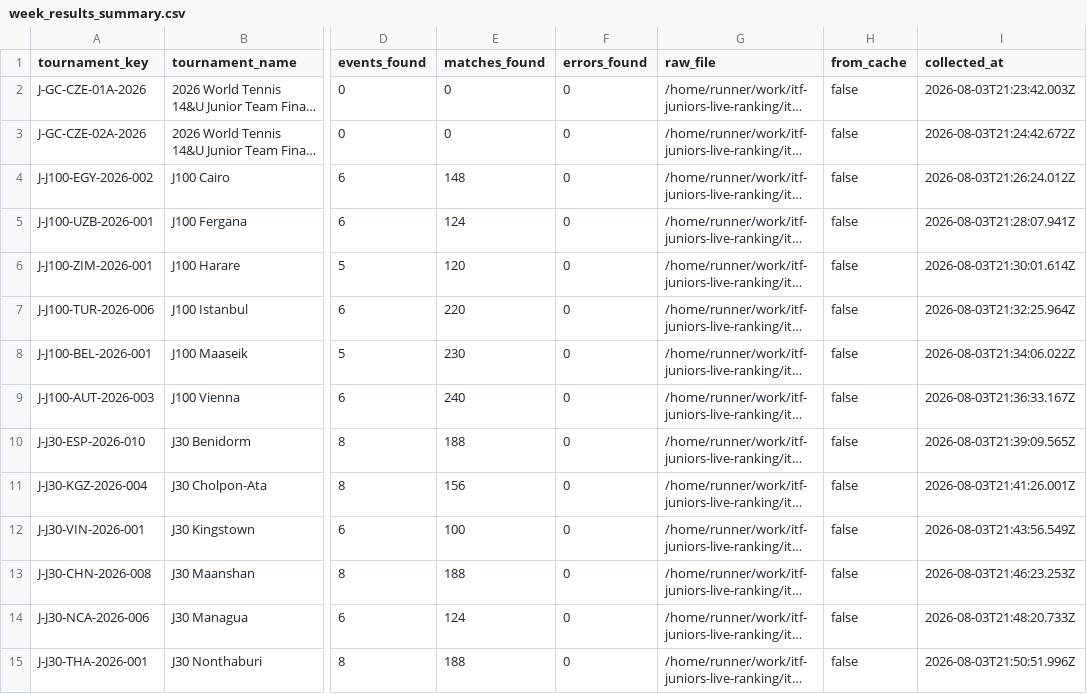
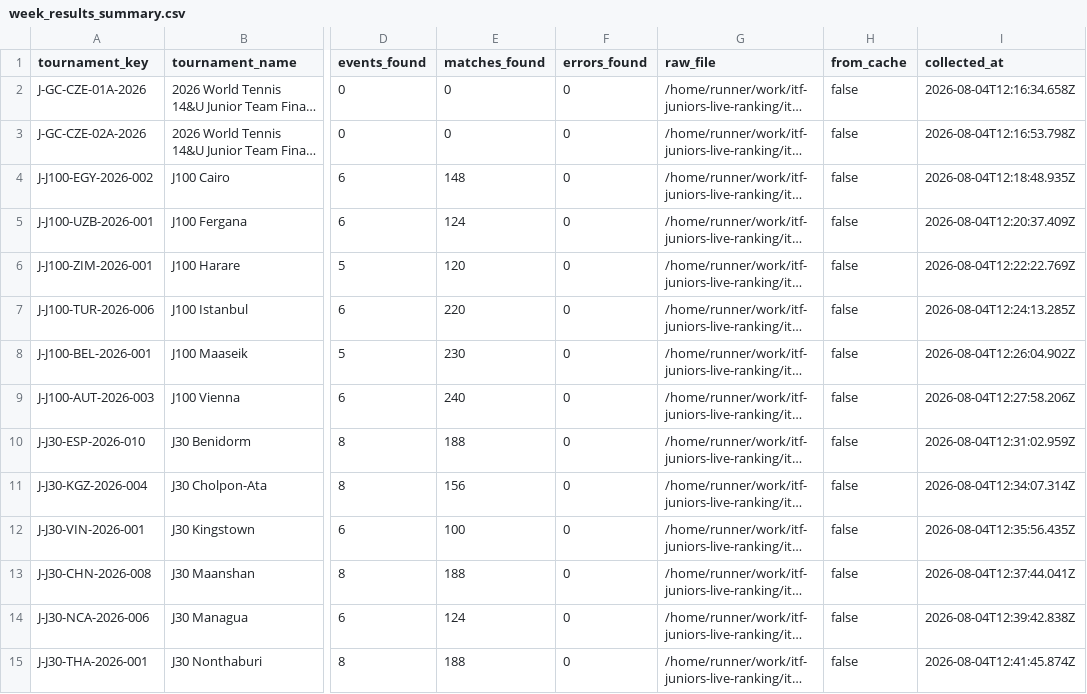
Before and after one commit to genaromoraes/itf-juniors-live-ranking, a CSV file: data/clean/week_results_summary.csv, drawn as a sheet; only a part is shown, gaps mark what is left out; long unchanged cells end in …; the diff covers the shown part only; the diff names each change by its address in the sheet, - before the commit and + after, or states it on an @@ line.

```diff
--- a/data/clean/week_results_summary.csv
+++ b/data/clean/week_results_summary.csv
-I2 (collected_at): 2026-08-03T21:23:42.003Z
+I2 (collected_at): 2026-08-04T12:16:34.658Z
-I3 (collected_at): 2026-08-03T21:24:42.672Z
+I3 (collected_at): 2026-08-04T12:16:53.798Z
-I4 (collected_at): 2026-08-03T21:26:24.012Z
+I4 (collected_at): 2026-08-04T12:18:48.935Z
-I5 (collected_at): 2026-08-03T21:28:07.941Z
+I5 (collected_at): 2026-08-04T12:20:37.409Z
-I6 (collected_at): 2026-08-03T21:30:01.614Z
+I6 (collected_at): 2026-08-04T12:22:22.769Z
-I7 (collected_at): 2026-08-03T21:32:25.964Z
+I7 (collected_at): 2026-08-04T12:24:13.285Z
-I8 (collected_at): 2026-08-03T21:34:06.022Z
+I8 (collected_at): 2026-08-04T12:26:04.902Z
-I9 (collected_at): 2026-08-03T21:36:33.167Z
+I9 (collected_at): 2026-08-04T12:27:58.206Z
-I10 (collected_at): 2026-08-03T21:39:09.565Z
+I10 (collected_at): 2026-08-04T12:31:02.959Z
-I11 (collected_at): 2026-08-03T21:41:26.001Z
+I11 (collected_at): 2026-08-04T12:34:07.314Z
-I12 (collected_at): 2026-08-03T21:43:56.549Z
+I12 (collected_at): 2026-08-04T12:35:56.435Z
-I13 (collected_at): 2026-08-03T21:46:23.253Z
+I13 (collected_at): 2026-08-04T12:37:44.041Z
-I14 (collected_at): 2026-08-03T21:48:20.733Z
+I14 (collected_at): 2026-08-04T12:39:42.838Z
-I15 (collected_at): 2026-08-03T21:50:51.996Z
+I15 (collected_at): 2026-08-04T12:41:45.874Z
```
Also changed, not shown: 13 edited cells elsewhere in this file, data/clean/week_tournaments.csv, data/clean/week_tournaments_debug_all.csv, 2 other files.
